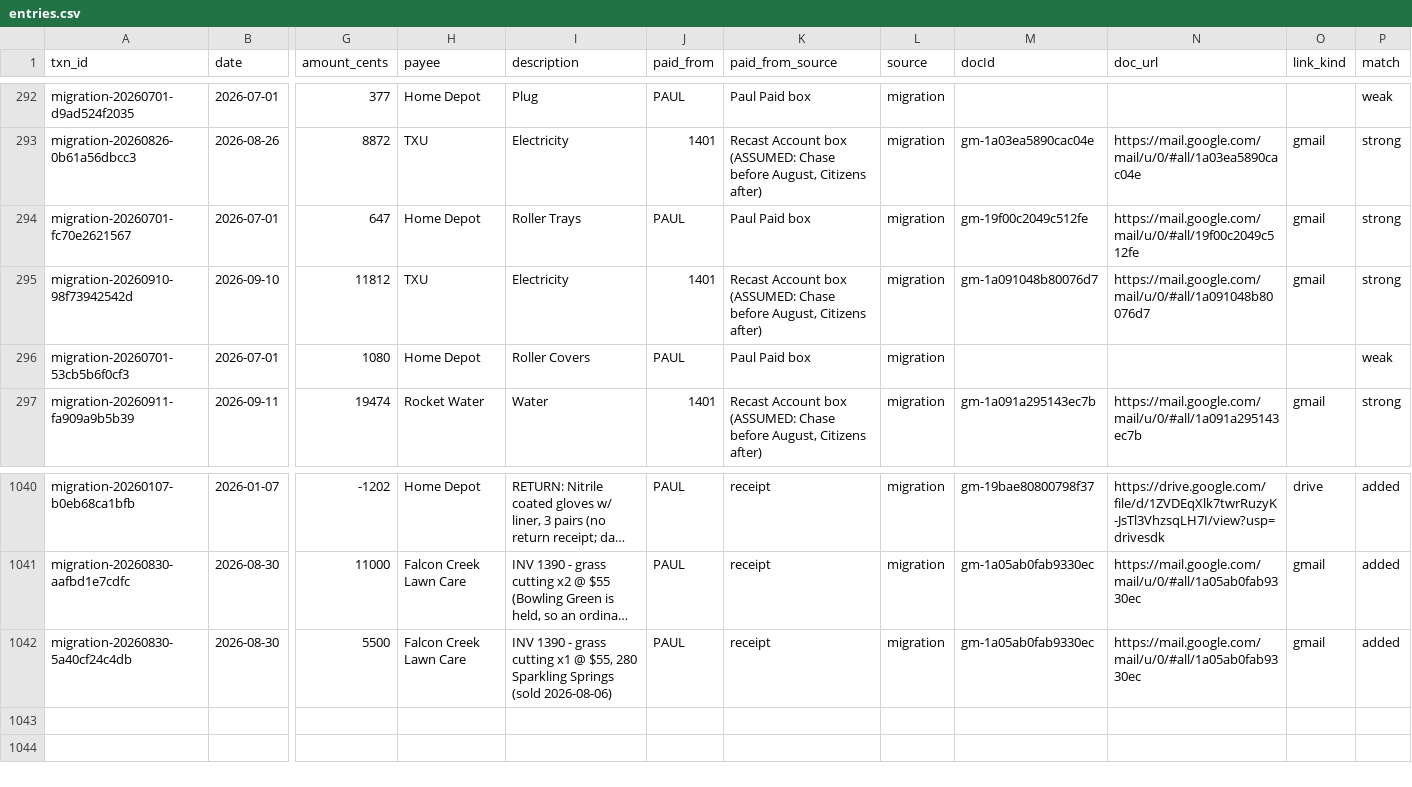
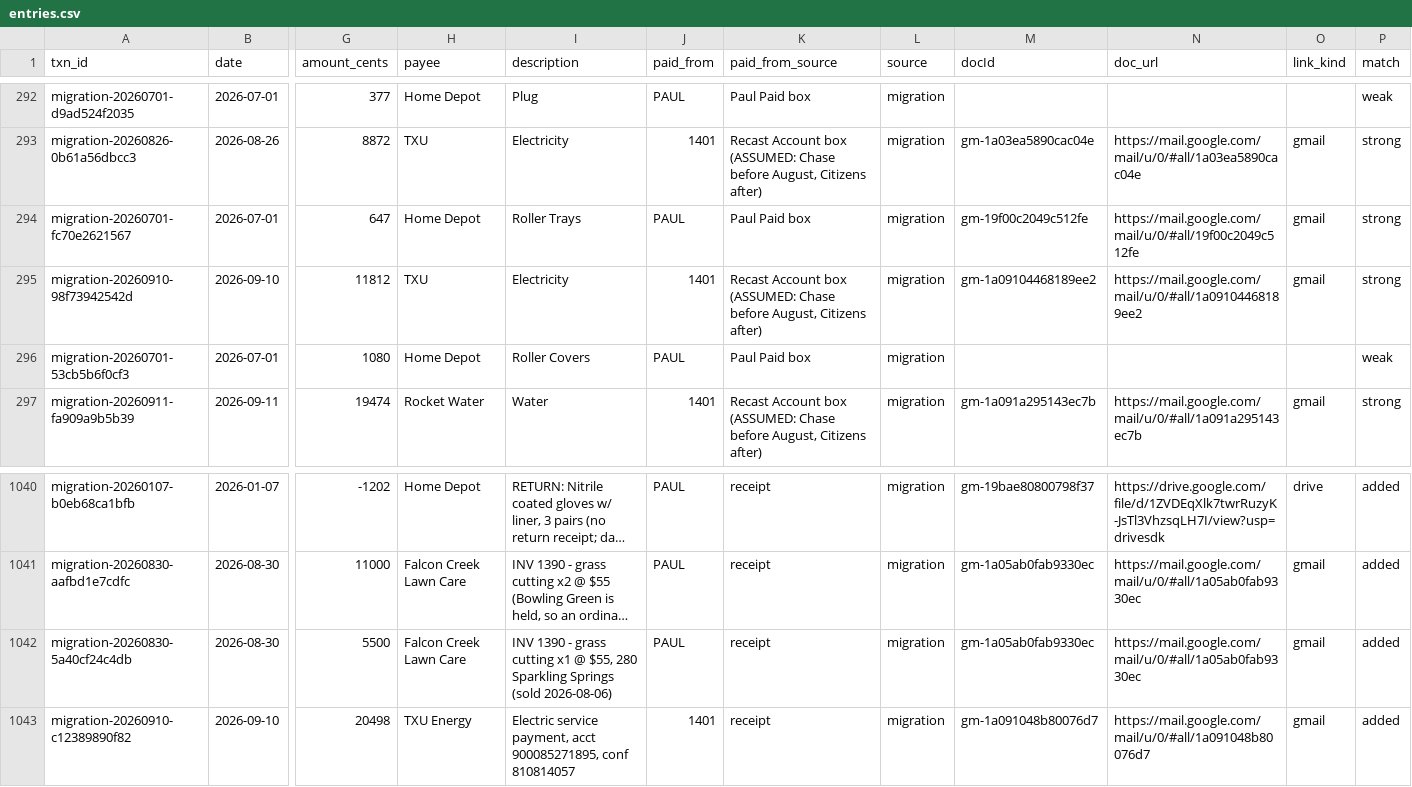
Before and after one commit to Recast-Properties/recast-books, a CSV file: data/migration/2026-09-17/rows/entries.csv, drawn as a sheet; only a part is shown, gaps mark what is left out; long unchanged cells end in …; rows hold the shown columns only; the diff names each change by its address in the sheet, - before the commit and + after, or states it on an @@ line.

```diff
--- a/data/migration/2026-09-17/rows/entries.csv
+++ b/data/migration/2026-09-17/rows/entries.csv
-M295 (docId): gm-1a091048b80076d7
+M295 (docId): gm-1a09104468189ee2
-N295 (doc_url): https://mail.google.com/mail/u/0/#all/1a091048b80076d7
+N295 (doc_url): https://mail.google.com/mail/u/0/#all/1a09104468189ee2
+row 1043: migration-20260910-c12389890f82 | 2026-09-10 | 20498 | TXU Energy | Electric service payment, acct 900085271895, conf 810814057 | 1401 | receipt | migration | gm-1a091048b80076d7 | https://mail.google.com/mail/u/0/#all/1a091048b80076d7 | gmail | added
```
Also changed, not shown: data/migration/2026-09-17/rows/list-1-differences.csv, 5 other files.
